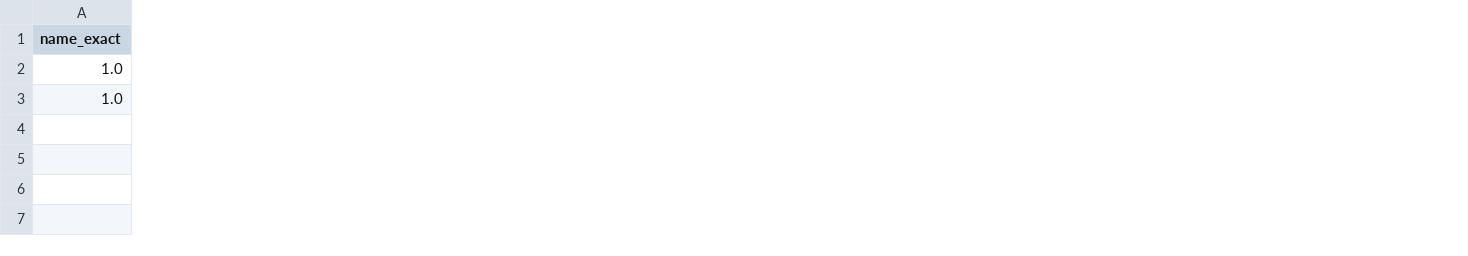
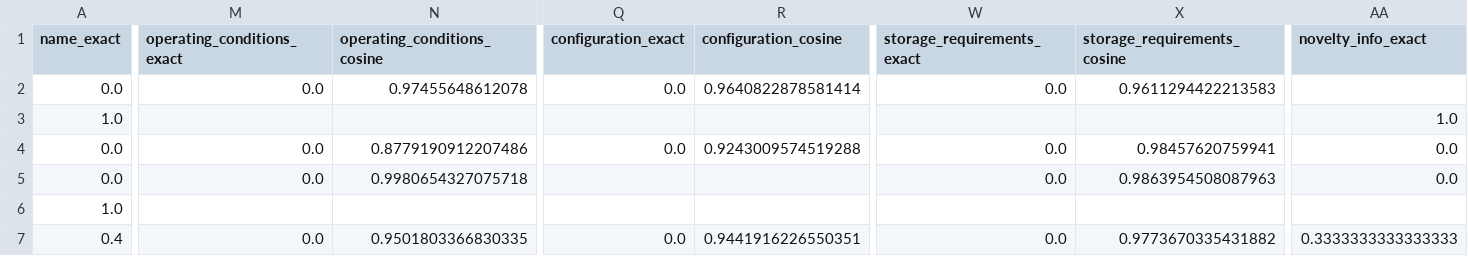
Before and after one commit to FleshRazer/ms24-sum25-agentic-ai-project, a CSV file: data/kamaz_energo/benchmark/mistral-large-latest_results.csv, drawn as a sheet; only a part is shown, gaps mark what is left out; addresses are those after the commit; rows hold the shown columns only; the diff covers the shown part only; the diff names each change by its address in the sheet, - before the commit and + after, or states it on an @@ line.

Commit message:
chore: add bench results

```diff
--- a/data/kamaz_energo/benchmark/mistral-large-latest_results.csv
+++ b/data/kamaz_energo/benchmark/mistral-large-latest_results.csv
+column M (operating_conditions_exact), empty
+column N (operating_conditions_cosine), empty
+column Q (configuration_exact), empty
+column R (configuration_cosine), empty
+column W (storage_requirements_exact), empty
+column X (storage_requirements_cosine), empty
+column AA (novelty_info_exact), row 3: 1.0
+row 2: 0.0 | 0.0 | 0.97455648612078 | 0.0 | 0.9640822878581414 | 0.0 | 0.9611294422213583
+row 4: 0.0 | 0.0 | 0.8779190912207486 | 0.0 | 0.9243009574519288 | 0.0 | 0.98457620759941 | 0.0
+row 5: 0.0 | 0.0 | 0.9980654327075718 |  |  | 0.0 | 0.9863954508087963 | 0.0
+row 7: 0.4 | 0.0 | 0.9501803366830335 | 0.0 | 0.9441916226550351 | 0.0 | 0.9773670335431882 | 0.3333333333333333
```
Also changed, not shown: 5 added columns and 18 edited cells elsewhere in this file, 33 other files.
